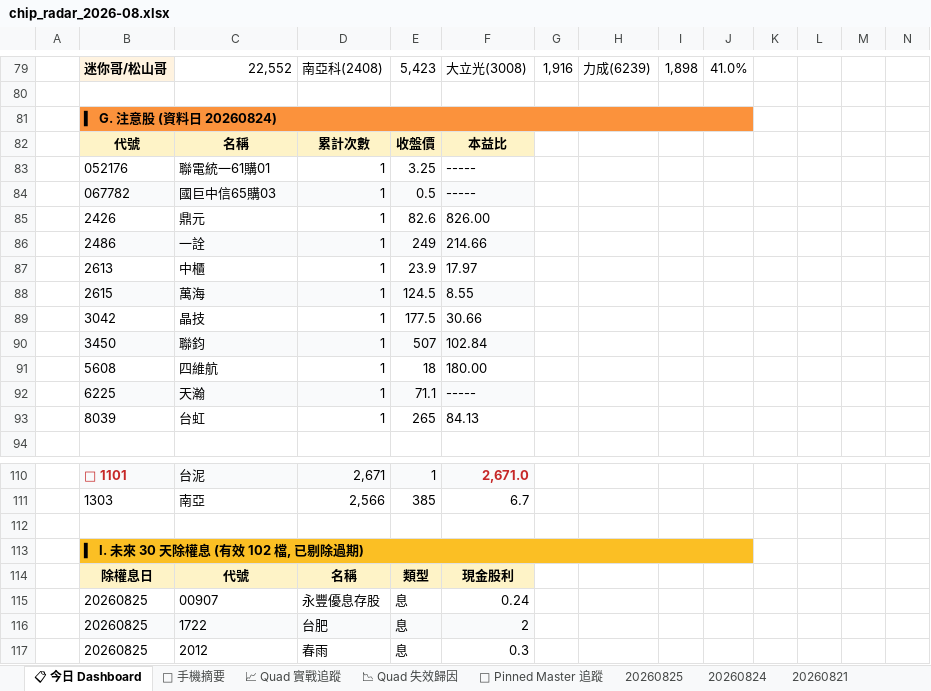
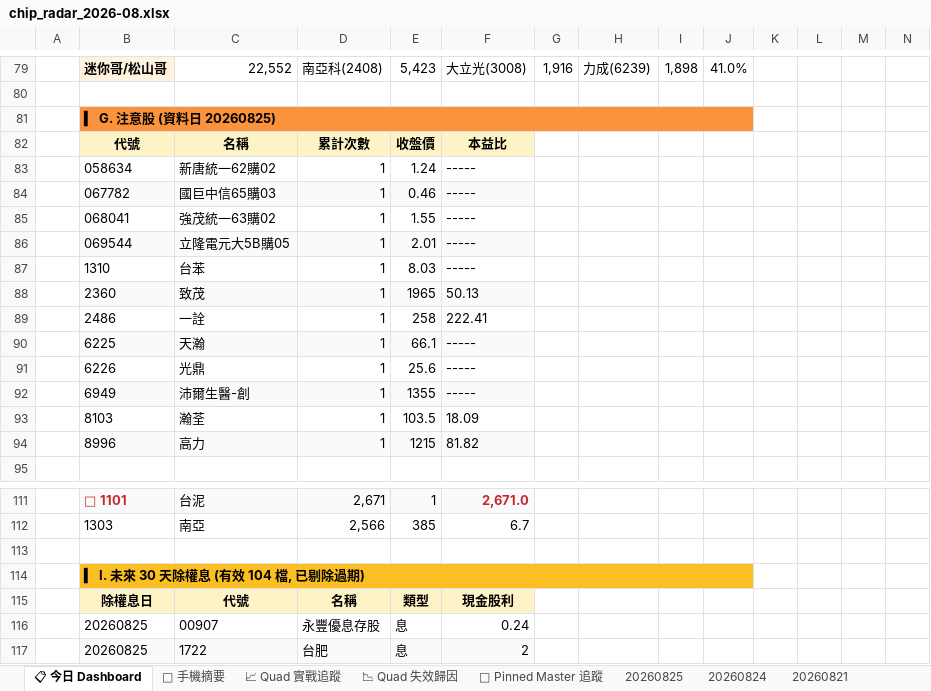
Before and after one commit to DRwillychiu/CHIP_RADAR_TW, an Excel workbook: data/reports/chip_radar_2026-08.xlsx, sheet 📋 今日 Dashboard, drawn as a sheet; only a part is shown, gaps mark what is left out; the shorter side is filled out with more unchanged rows; values as stored, in another font and other column widths than the file's, no borders; conditional formats and table styles not drawn; removed rows and columns are numbered as before the commit, all else as after; the diff names each change by its address in the sheet, - before the commit and + after, or states it on an @@ line.

```diff
--- a/data/reports/chip_radar_2026-08.xlsx (sheet 📋 今日 Dashboard)
+++ b/data/reports/chip_radar_2026-08.xlsx (sheet 📋 今日 Dashboard)
-B81: ▍ G. 注意股 (資料日 20260824)
+B81: ▍ G. 注意股 (資料日 20260825)
-row 83:  | 052176 | 聯電統一61購01 | 1 | 3.25 | -----
+row 83:  | 058634 | 新唐統一62購02 | 1 | 1.24 | -----
-E84: 0.5
+E84: 0.46
-row 85:  | 2426 | 鼎元 | 1 | 82.6 | 826.00
+row 85:  | 068041 | 強茂統一63購02 | 1 | 1.55 | -----
+row 86:  | 069544 | 立隆電元大5B購05 | 1 | 2.01 | -----
+row 87:  | 1310 | 台苯 | 1 | 8.03 | -----
+row 88:  | 2360 | 致茂 | 1 | 1965 | 50.13
-B89:F89 fill: #F9FAFB
+B89:F89 fill: none
-E89: 249
+E89: 258
-F89: 214.66
+F89: 222.41
-row 87:  | 2613 | 中櫃 | 1 | 23.9 | 17.97
-row 88:  | 2615 | 萬海 | 1 | 124.5 | 8.55
-row 89:  | 3042 | 晶技 | 1 | 177.5 | 30.66
-row 90:  | 3450 | 聯鈞 | 1 | 507 | 102.84
-row 91:  | 5608 | 四維航 | 1 | 18 | 180.00
-E90: 71.1
+E90: 66.1
-row 93:  | 8039 | 台虹 | 1 | 265 | 84.13
+row 91:  | 6226 | 光鼎 | 1 | 25.6 | -----
+row 92:  | 6949 | 沛爾生醫-創 | 1 | 1355 | -----
+row 93:  | 8103 | 瀚荃 | 1 | 103.5 | 18.09
+row 94:  | 8996 | 高力 | 1 | 1215 | 81.82
-B114: ▍ I. 未來 30 天除權息 (有效 102 檔, 已剔除過期)
+B114: ▍ I. 未來 30 天除權息 (有效 104 檔, 已剔除過期)
```
Also changed, not shown: sheet 20260825, data/reports/latest.xlsx, 25 other files.
